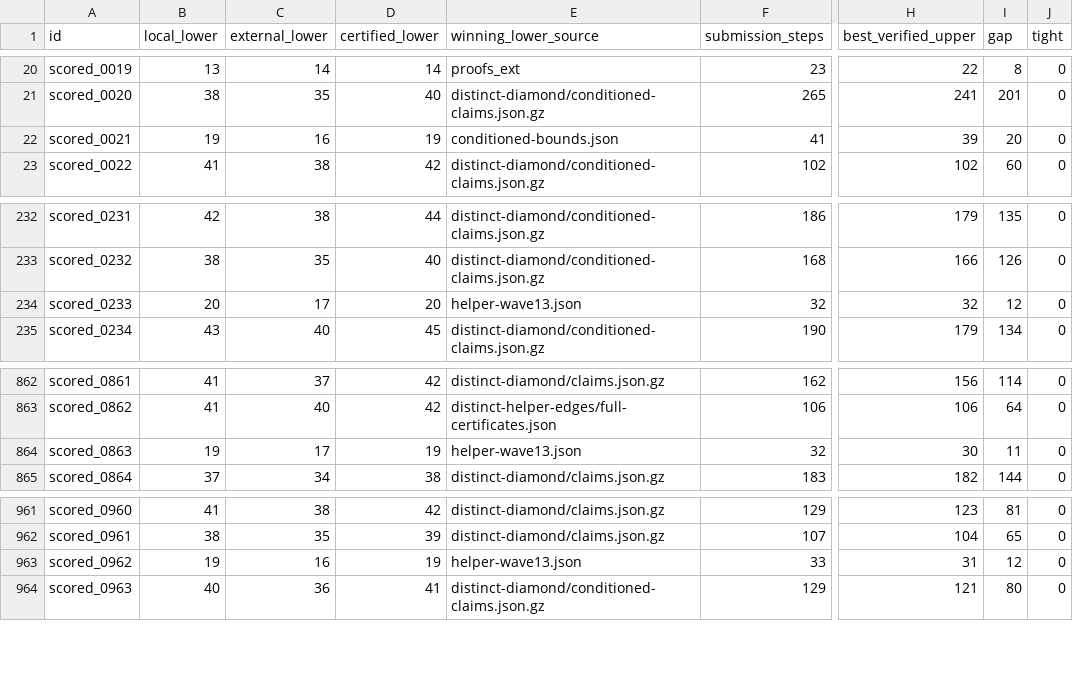
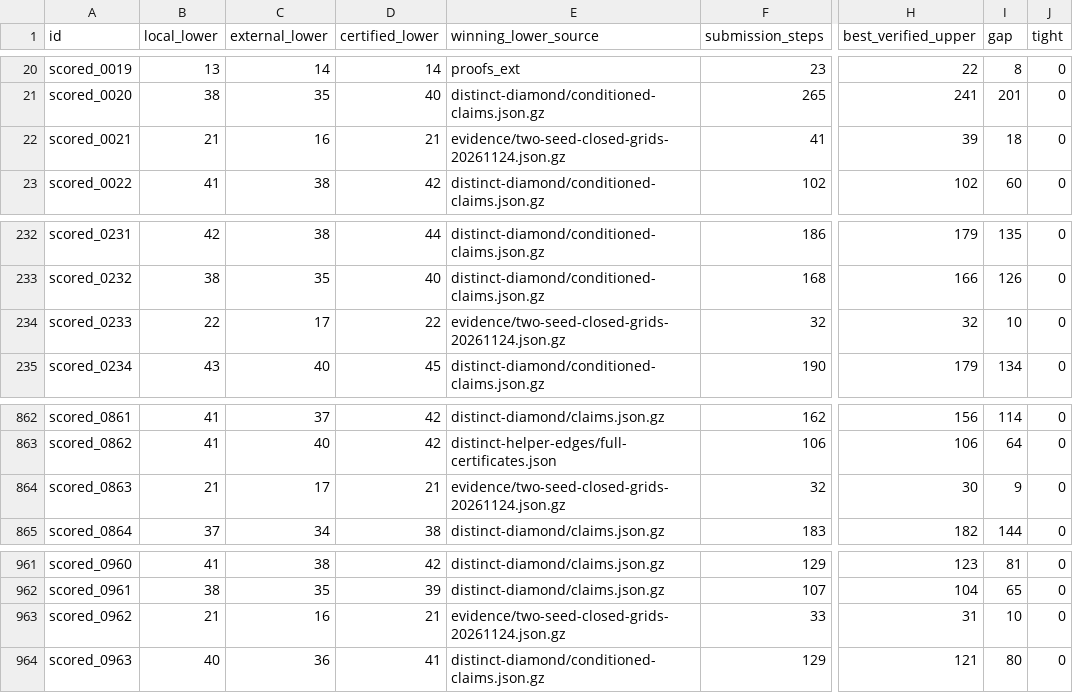
Before and after one commit to Hansen0223/Santa_2026, a CSV file: collaboration/puzzle-bounds.csv, drawn as a sheet; only a part is shown, gaps mark what is left out; the diff names each change by its address in the sheet, - before the commit and + after, or states it on an @@ line.

Commit message:
Raise exact lower bounds on four puzzles and record deeper rewrite trials

```diff
--- a/collaboration/puzzle-bounds.csv
+++ b/collaboration/puzzle-bounds.csv
-B22 (local_lower): 19
+B22 (local_lower): 21
-D22 (certified_lower): 19
+D22 (certified_lower): 21
-E22 (winning_lower_source): conditioned-bounds.json
+E22 (winning_lower_source): evidence/two-seed-closed-grids-20261124.json.gz
-I22 (gap): 20
+I22 (gap): 18
-B234 (local_lower): 20
+B234 (local_lower): 22
-D234 (certified_lower): 20
+D234 (certified_lower): 22
-E234 (winning_lower_source): helper-wave13.json
+E234 (winning_lower_source): evidence/two-seed-closed-grids-20261124.json.gz
-I234 (gap): 12
+I234 (gap): 10
-B864 (local_lower): 19
+B864 (local_lower): 21
-D864 (certified_lower): 19
+D864 (certified_lower): 21
-E864 (winning_lower_source): helper-wave13.json
+E864 (winning_lower_source): evidence/two-seed-closed-grids-20261124.json.gz
-I864 (gap): 11
+I864 (gap): 9
-B963 (local_lower): 19
+B963 (local_lower): 21
-D963 (certified_lower): 19
+D963 (certified_lower): 21
-E963 (winning_lower_source): helper-wave13.json
+E963 (winning_lower_source): evidence/two-seed-closed-grids-20261124.json.gz
-I963 (gap): 12
+I963 (gap): 10
```
Also changed, not shown: 12 other files.
